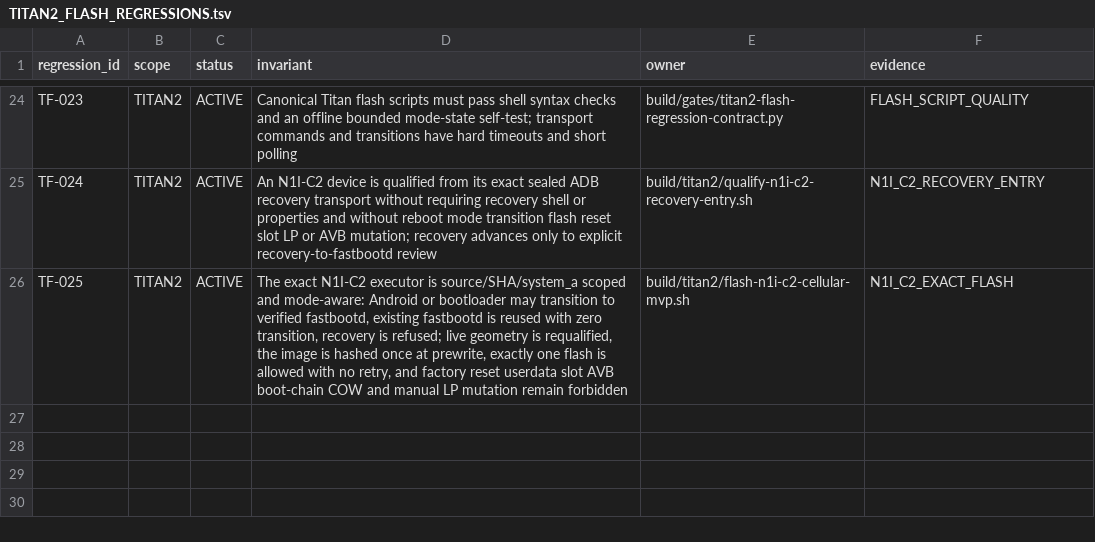
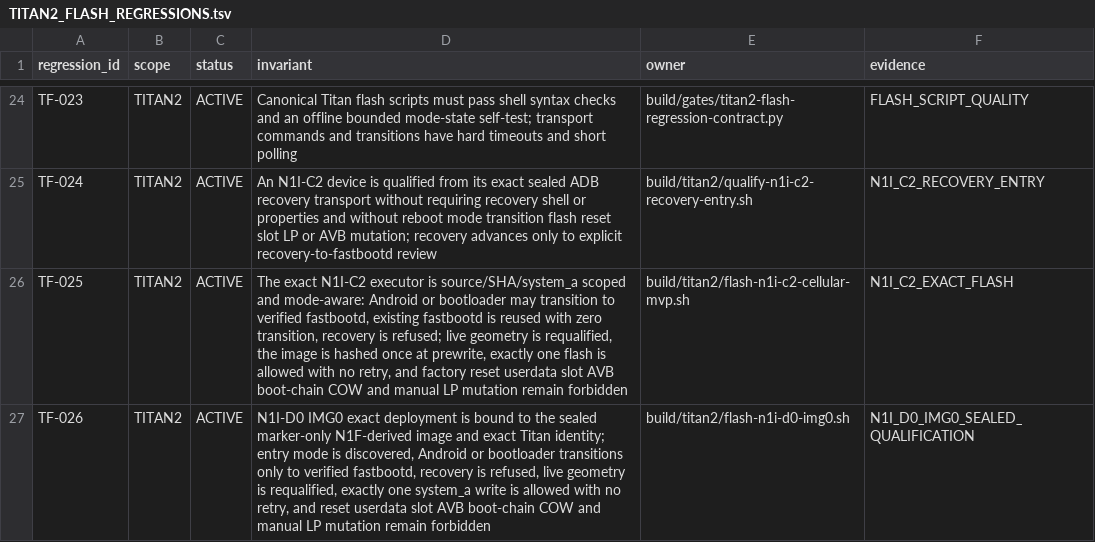
Before and after one commit to aimindseye/sableos, a TSV file: build/TITAN2_FLASH_REGRESSIONS.tsv, drawn as a sheet; only a part is shown, gaps mark what is left out; the diff names each change by its address in the sheet, - before the commit and + after, or states it on an @@ line.

Commit message:
titan2: register D0 IMG0 flash regression invariant

```diff
--- a/build/TITAN2_FLASH_REGRESSIONS.tsv
+++ b/build/TITAN2_FLASH_REGRESSIONS.tsv
+row 27: TF-026 | TITAN2 | ACTIVE | N1I-D0 IMG0 exact deployment is bound to the sealed marker-only N1F-derived image and exact Titan identity; entry mode is discovered, Android or bootloader transitions only to verified fastbootd, recovery is refused, live geometry is requalified, exactly one system_a write is allowed with no retry, and reset userdata slot AVB boot-chain COW and manual LP mutation remain forbidden | build/titan2/flash-n1i-d0-img0.sh | N1I_D0_IMG0_SEALED_QUALIFICATION
```
